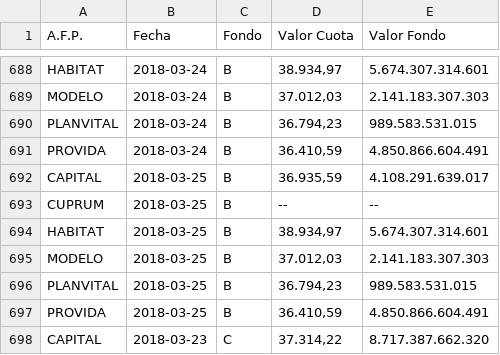
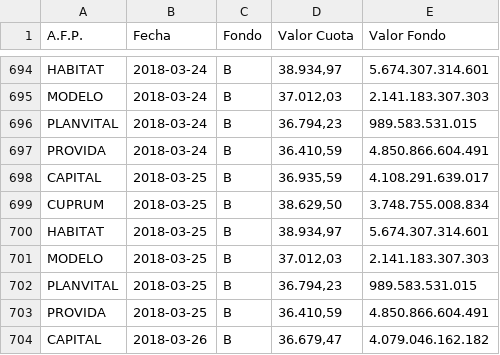
Before and after one commit to collabmarket/data_afp, a CSV file: rawdata/month_data.csv, drawn as a sheet; only a part is shown, gaps mark what is left out; the shorter side is filled out with more unchanged rows; the diff covers the shown part only.

Commit message:
Update data and nb 2018-03-27

```diff
--- a/rawdata/month_data.csv
+++ b/rawdata/month_data.csv
@@ -692,3 +698,3 @@ PROVIDA,2018-03-24,B,"36.410,59 ",4.850.866.604.491
 CAPITAL,2018-03-25,B,"36.935,59 ",4.108.291.639.017
-CUPRUM,2018-03-25,B,-- ,--
+CUPRUM,2018-03-25,B,"38.629,50 ",3.748.755.008.834
 HABITAT,2018-03-25,B,"38.934,97 ",5.674.307.314.601
@@ -697 +703,2 @@ PLANVITAL,2018-03-25,B,"36.794,23 ",989.583.531.015
 PROVIDA,2018-03-25,B,"36.410,59 ",4.850.866.604.491
+CAPITAL,2018-03-26,B,"36.679,47 ",4.079.046.162.182
```
Also changed, not shown: 29 added rows and 10 edited cells elsewhere in this file, data/PAT-CAPITAL.csv, data/PAT-CUPRUM.csv, 16 other files.
